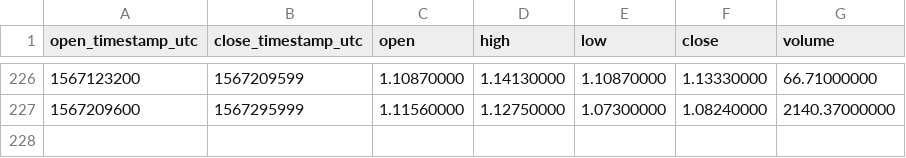
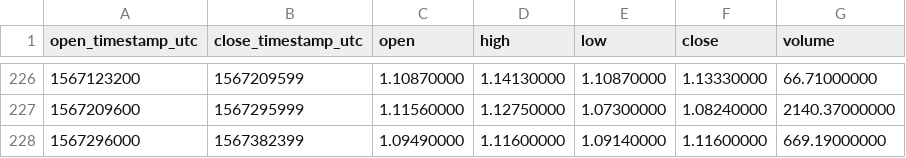
Before and after one commit to cryptobigbro/binance-WAVESTUSD, a CSV file: binance-WAVESTUSD-1d.csv, drawn as a sheet; only a part is shown, gaps mark what is left out; the diff names each change by its address in the sheet, - before the commit and + after, or states it on an @@ line.

```diff
--- a/binance-WAVESTUSD-1d.csv
+++ b/binance-WAVESTUSD-1d.csv
+row 228: 1567296000 | 1567382399 | 1.09490000 | 1.11600000 | 1.09140000 | 1.11600000 | 669.19000000
```
Also changed, not shown: binance-WAVESTUSD-1h.csv.
